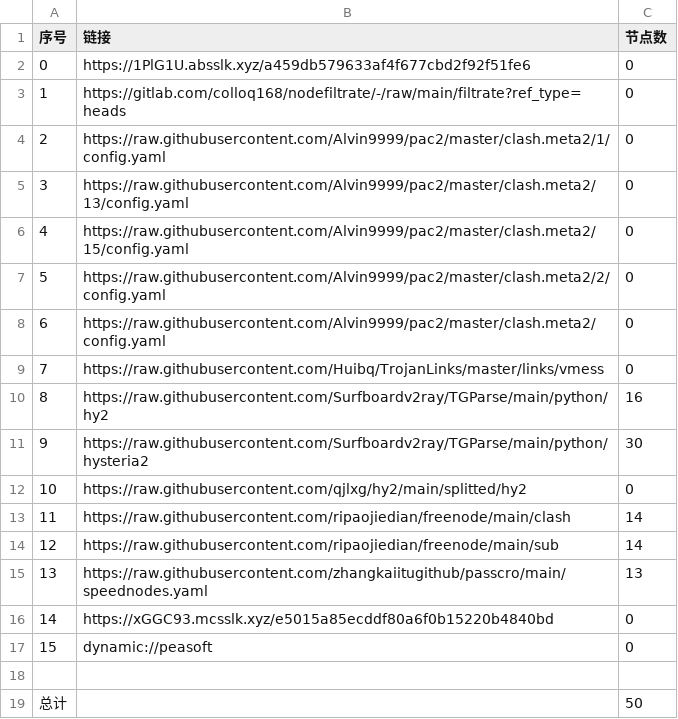
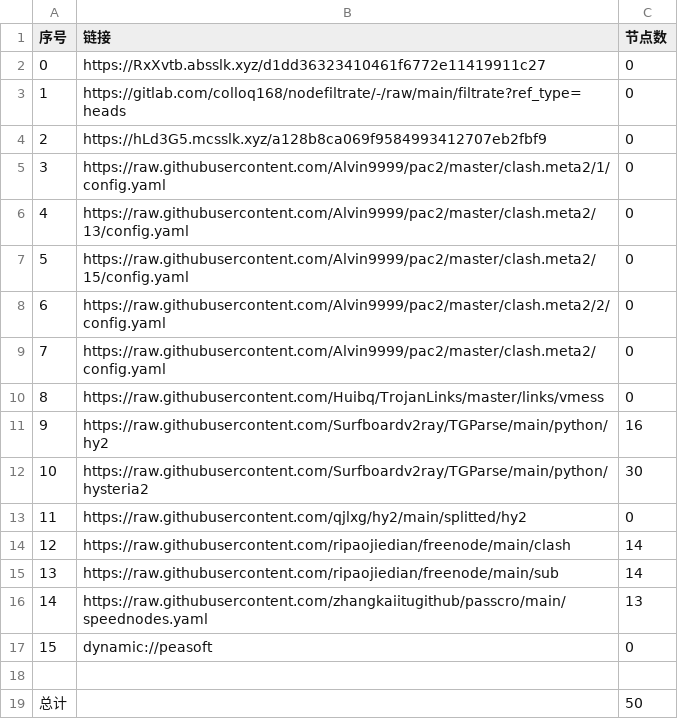
Before and after one commit to yuntin908/AutoMergePublicNodes, a CSV file: list_result.csv, drawn as a sheet; removed rows and columns are numbered as before the commit, all else as after; the diff names each change by its address in the sheet, - before the commit and + after, or states it on an @@ line.

```diff
--- a/list_result.csv
+++ b/list_result.csv
-B2 (链接): https://1PlG1U.absslk.xyz/a459db579633af4f677cbd2f92f51fe6
+B2 (链接): https://RxXvtb.absslk.xyz/d1dd36323410461f6772e11419911c27
+row 4: 2 | https://hLd3G5.mcsslk.xyz/a128b8ca069f9584993412707eb2fbf9 | 0
@@ column A (序号) renumbered between rows 5 and 16 @@
-row 16: 14 | https://xGGC93.mcsslk.xyz/e5015a85ecddf80a6f0b15220b4840bd | 0
```
Also changed, not shown: 18 other files.
